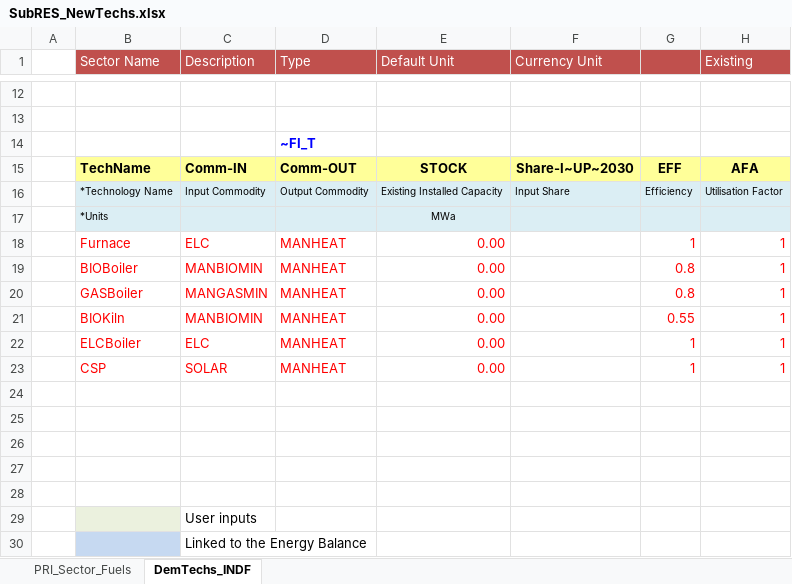
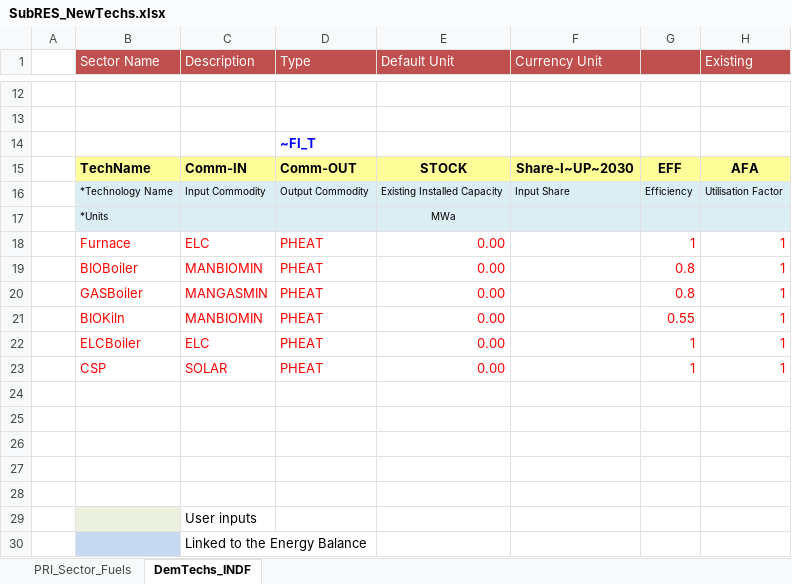
Before and after one commit to Tamenew/INDIND, an Excel workbook: SubRES_TMPL/SubRES_NewTechs.xlsx, sheet DemTechs_INDF, drawn as a sheet; only a part is shown, gaps mark what is left out; values as stored, in another font and other column widths than the file's, no borders; charts and pictures not drawn; the diff names each change by its address in the sheet, - before the commit and + after, or states it on an @@ line.

Commit message:
Update SubRES_NewTechs.xlsx

```diff
--- a/SubRES_TMPL/SubRES_NewTechs.xlsx (sheet DemTechs_INDF)
+++ b/SubRES_TMPL/SubRES_NewTechs.xlsx (sheet DemTechs_INDF)
-D18:D23 (Type): MANHEAT
+D18:D23 (Type): PHEAT
```
